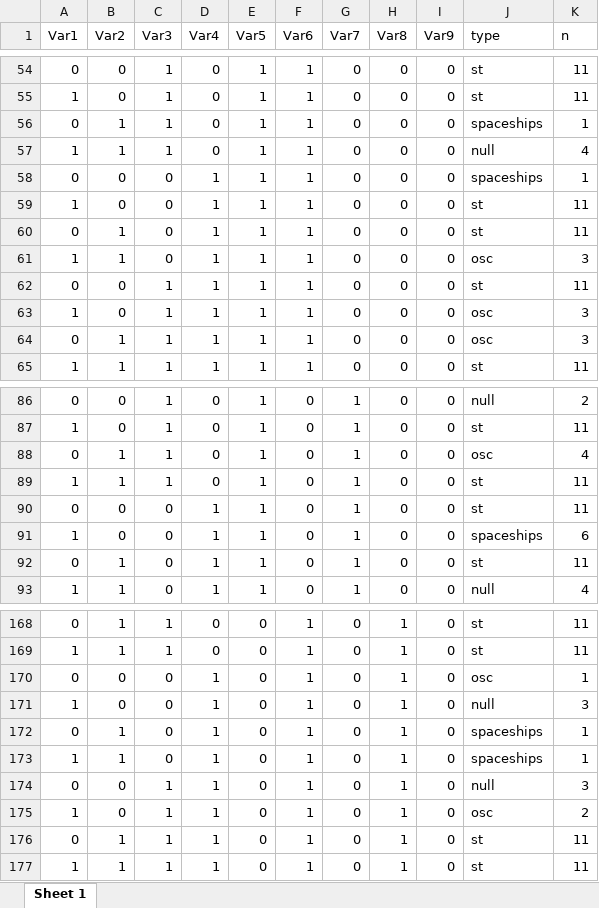
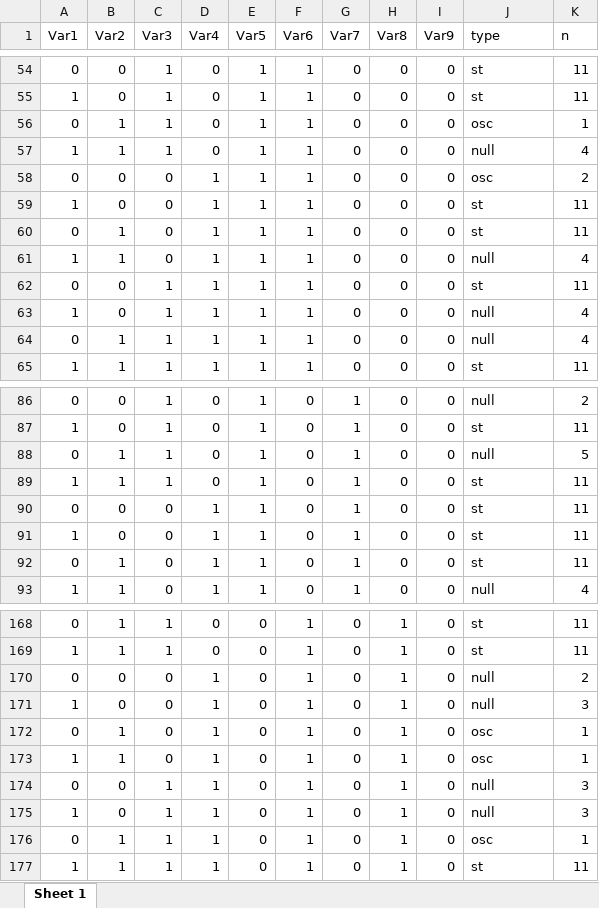
Before and after one commit to WilliamNoblet/LIFE-GAME, an Excel workbook: patterns.xlsx, sheet Sheet 1, drawn as a sheet; only a part is shown, gaps mark what is left out; values as stored, in another font and other column widths than the file's, no borders; the diff covers the shown part only; the diff names each change by its address in the sheet, - before the commit and + after, or states it on an @@ line.

```diff
--- a/patterns.xlsx (sheet Sheet 1)
+++ b/patterns.xlsx (sheet Sheet 1)
-J56 (type): spaceships
+J56 (type): osc
-J58 (type): spaceships
+J58 (type): osc
-K58 (n): 1
+K58 (n): 2
-J61 (type): osc
+J61 (type): null
-K61 (n): 3
+K61 (n): 4
-J63:J64 (type): osc
+J63:J64 (type): null
-K63:K64 (n): 3
+K63:K64 (n): 4
-J88 (type): osc
+J88 (type): null
-K88 (n): 4
+K88 (n): 5
-J91 (type): spaceships
+J91 (type): st
-K91 (n): 6
+K91 (n): 11
-J170 (type): osc
+J170 (type): null
-K170 (n): 1
+K170 (n): 2
-J172:J173 (type): spaceships
+J172:J173 (type): osc
-J175 (type): osc
+J175 (type): null
-K175 (n): 2
+K175 (n): 3
-J176 (type): st
+J176 (type): osc
-K176 (n): 11
+K176 (n): 1
```
Also changed, not shown: 80 edited cells elsewhere in this sheet, 5 other files.
